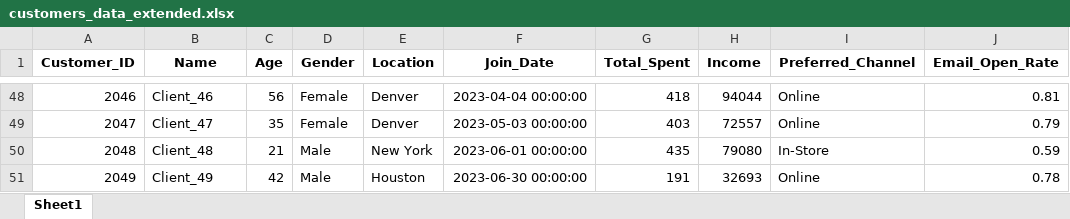
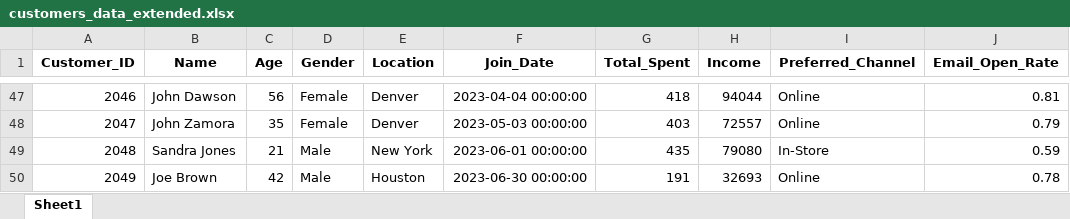
Before and after one commit to disikoX/IA, an Excel workbook: IA/extended data/customers_data_extended.xlsx, sheet Sheet1, drawn as a sheet; only a part is shown, gaps mark what is left out; values as stored, in another font and other column widths than the file's, no borders; addresses are those after the commit; the diff covers the shown part only; the diff names each change by its address in the sheet, - before the commit and + after, or states it on an @@ line.

```diff
--- a/IA/extended data/customers_data_extended.xlsx (sheet Sheet1)
+++ b/IA/extended data/customers_data_extended.xlsx (sheet Sheet1)
-B47 (Name): Client_46
+B47 (Name): John Dawson
-B48 (Name): Client_47
+B48 (Name): John Zamora
-B49 (Name): Client_48
+B49 (Name): Sandra Jones
-B50 (Name): Client_49
+B50 (Name): Joe Brown
```
Also changed, not shown: 1 removed row and 60 edited cells elsewhere in this sheet.
